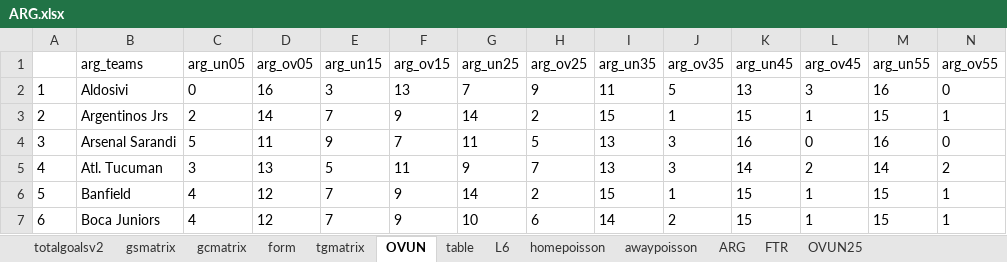
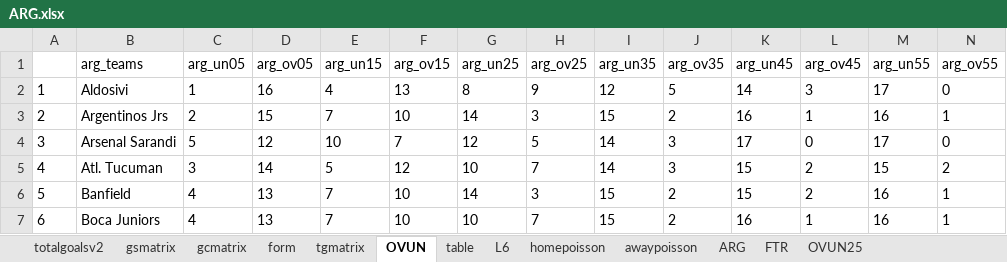
Before and after one commit to gitboyzorro5/Rsoccer, an Excel workbook: ARG.xlsx, sheet OVUN, drawn as a sheet; only a part is shown; values as stored, in another font and other column widths than the file's, no borders; the diff covers the shown part only; the diff names each change by its address in the sheet, - before the commit and + after, or states it on an @@ line.

```diff
--- a/ARG.xlsx (sheet OVUN)
+++ b/ARG.xlsx (sheet OVUN)
-C2 (arg_un05): 0
+C2 (arg_un05): 1
-E2 (arg_un15): 3
+E2 (arg_un15): 4
-G2 (arg_un25): 7
+G2 (arg_un25): 8
-I2 (arg_un35): 11
+I2 (arg_un35): 12
-K2 (arg_un45): 13
+K2 (arg_un45): 14
-M2 (arg_un55): 16
+M2 (arg_un55): 17
-D3 (arg_ov05): 14
+D3 (arg_ov05): 15
-F3 (arg_ov15): 9
+F3 (arg_ov15): 10
-H3 (arg_ov25): 2
+H3 (arg_ov25): 3
-J3 (arg_ov35): 1
+J3 (arg_ov35): 2
-K3 (arg_un45): 15
+K3 (arg_un45): 16
-M3 (arg_un55): 15
+M3 (arg_un55): 16
-D4 (arg_ov05): 11
+D4 (arg_ov05): 12
-E4 (arg_un15): 9
+E4 (arg_un15): 10
-G4 (arg_un25): 11
+G4 (arg_un25): 12
-I4:I5 (arg_un35): 13
+I4:I5 (arg_un35): 14
-K4 (arg_un45): 16
+K4 (arg_un45): 17
-M4 (arg_un55): 16
+M4 (arg_un55): 17
-D5 (arg_ov05): 13
+D5 (arg_ov05): 14
-F5 (arg_ov15): 11
+F5 (arg_ov15): 12
-G5 (arg_un25): 9
+G5 (arg_un25): 10
-K5 (arg_un45): 14
+K5 (arg_un45): 15
-M5 (arg_un55): 14
+M5 (arg_un55): 15
-D6:D7 (arg_ov05): 12
+D6:D7 (arg_ov05): 13
-F6:F7 (arg_ov15): 9
+F6:F7 (arg_ov15): 10
-H6 (arg_ov25): 2
+H6 (arg_ov25): 3
-J6 (arg_ov35): 1
+J6 (arg_ov35): 2
-L6 (arg_ov45): 1
+L6 (arg_ov45): 2
-M6:M7 (arg_un55): 15
+M6:M7 (arg_un55): 16
-H7 (arg_ov25): 6
+H7 (arg_ov25): 7
-I7 (arg_un35): 14
+I7 (arg_un35): 15
-K7 (arg_un45): 15
+K7 (arg_un45): 16
```
Also changed, not shown: 120 edited cells elsewhere in this sheet, sheet ARG, sheet L6, sheet table, sheet totalgoalsv2, sheet homepoisson, sheet awaypoisson, 6 more sheets, Divisions/B1.xlsx, Divisions/D2.xlsx, 57 other files.
